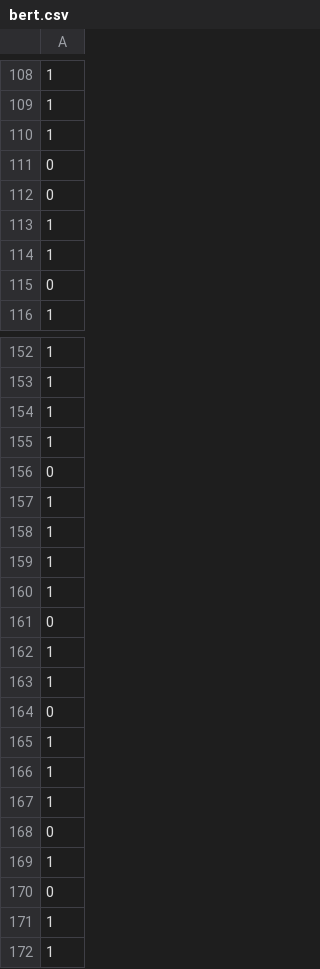
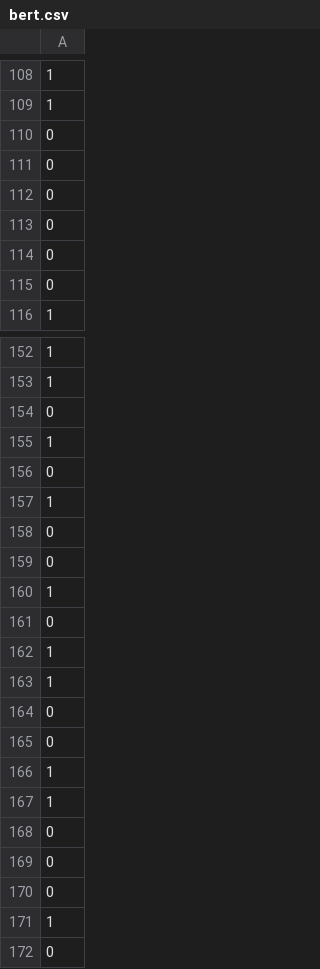
Before and after one commit to saurav1066/Analysis_of_tabular_data, a CSV file: notebooks/results/bert.csv, drawn as a sheet; only a part is shown, gaps mark what is left out; the shorter side is filled out with more unchanged rows; the diff covers the shown part only.

```diff
--- a/notebooks/results/bert.csv
+++ b/notebooks/results/bert.csv
@@ -109,7 +109,7 @@
 1
-1
 0
 0
-1
-1
+0
+0
+0
 0
@@ -153,3 +153,3 @@
 1
-1
+0
 1
@@ -157,4 +157,4 @@
 1
-1
-1
+0
+0
 1
@@ -164,9 +164,3 @@
 0
-1
-1
-1
 0
-1
-0
-1
 1
```
Also changed, not shown: 16 added rows, 11 removed rows and 22 moved rows elsewhere in this file, 1 other file.
